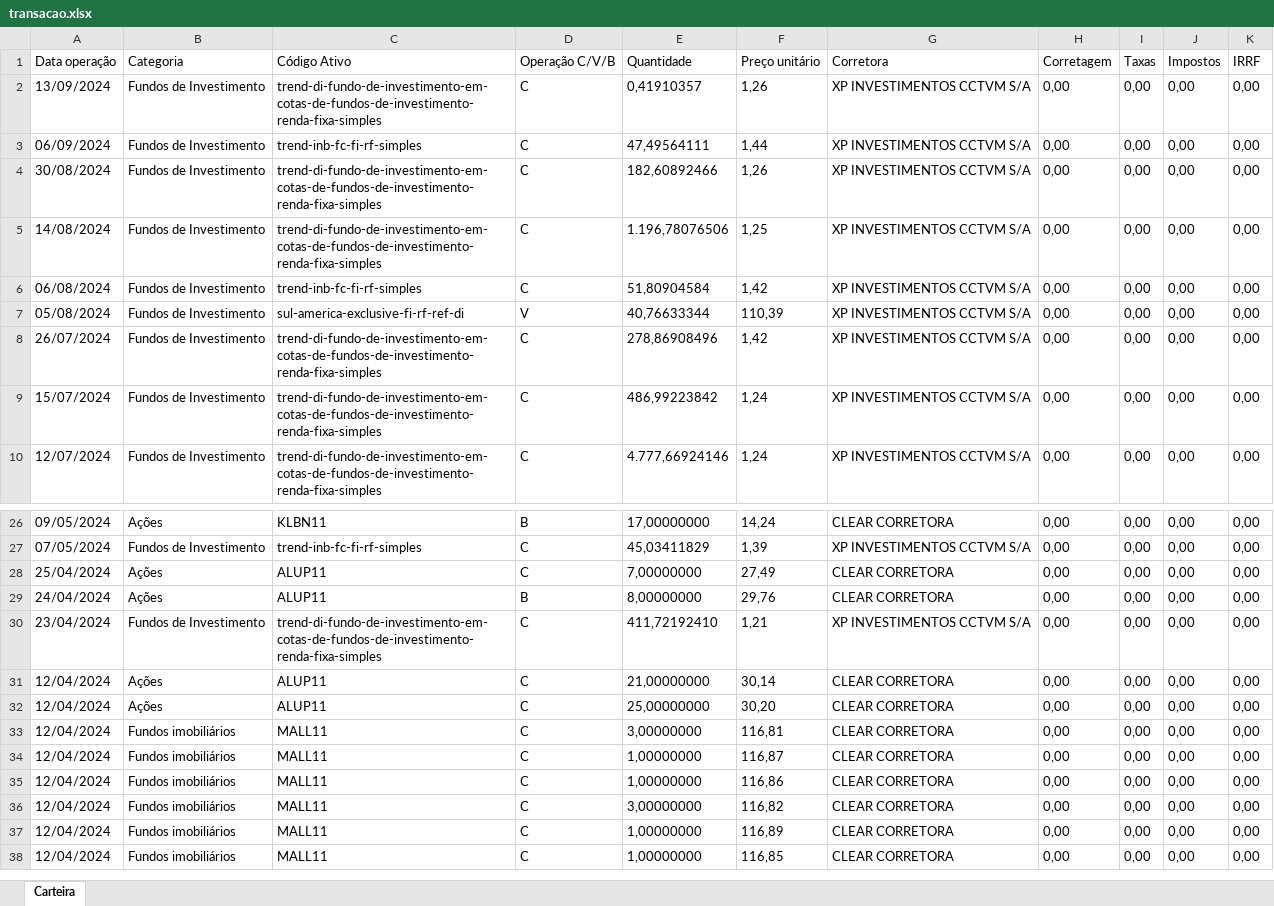
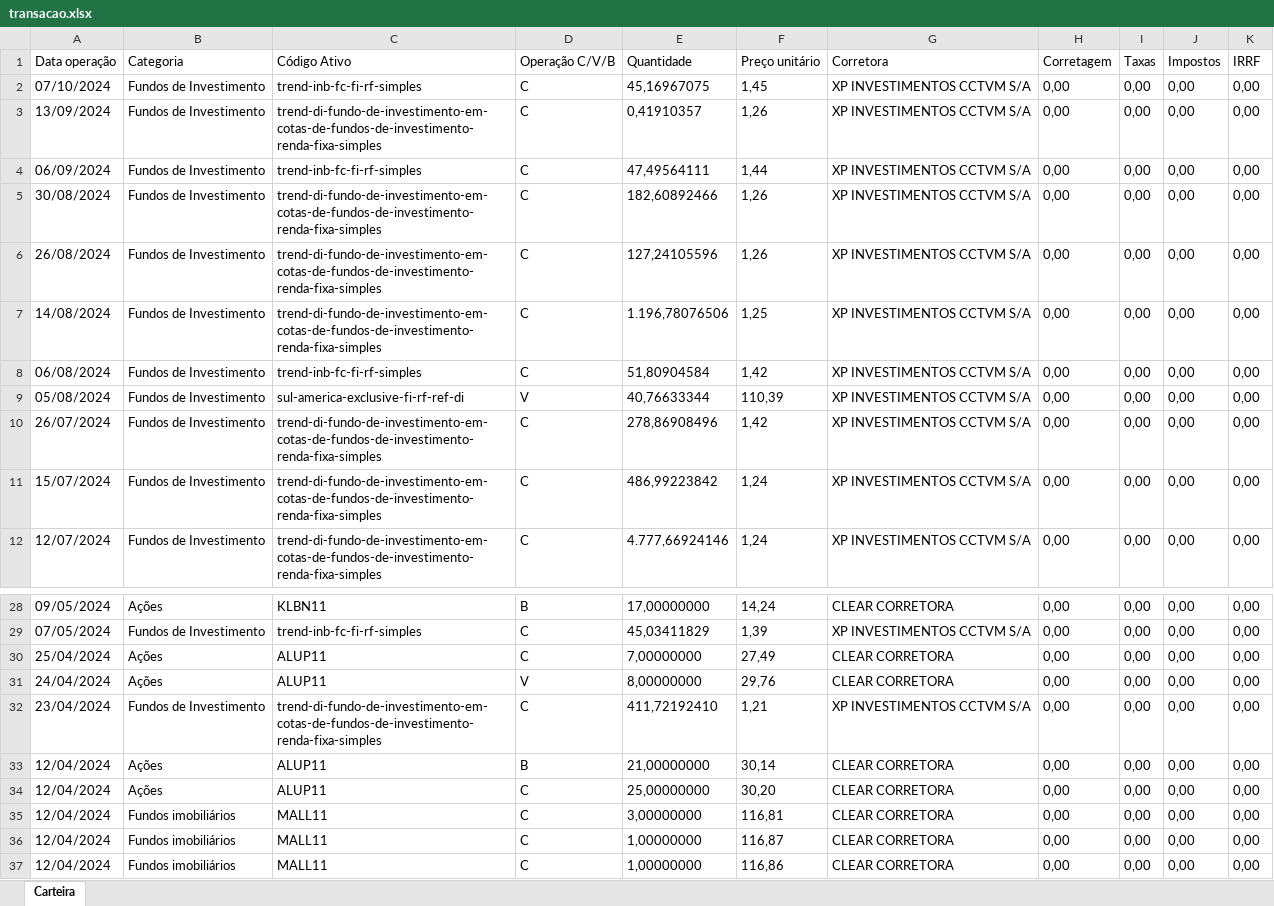
Before and after one commit to andredemelo/essentia-invest-web, an Excel workbook: planilhas/transacao.xlsx, sheet Carteira, drawn as a sheet; only a part is shown, gaps mark what is left out; the shorter side is filled out with more unchanged rows; values as stored, in another font and other column widths than the file's, no borders; addresses are those after the commit; the diff names each change by its address in the sheet, - before the commit and + after, or states it on an @@ line.

```diff
--- a/planilhas/transacao.xlsx (sheet Carteira)
+++ b/planilhas/transacao.xlsx (sheet Carteira)
+row 2: 07/10/2024 | Fundos de Investimento | trend-inb-fc-fi-rf-simples | C | 45,16967075 | 1,45 | XP INVESTIMENTOS CCTVM S/A | 0,00 | 0,00 | 0,00 | 0,00
+row 6: 26/08/2024 | Fundos de Investimento | trend-di-fundo-de-investimento-em-cotas-de-fundos-de-investimento-renda-fixa-simples | C | 127,24105596 | 1,26 | XP INVESTIMENTOS CCTVM S/A | 0,00 | 0,00 | 0,00 | 0,00
-D31 (Operação C/V/B): B
+D31 (Operação C/V/B): V
-D33 (Operação C/V/B): C
+D33 (Operação C/V/B): B
```
Also changed, not shown: planilhas/dividendo.xlsx, 9 other files.
